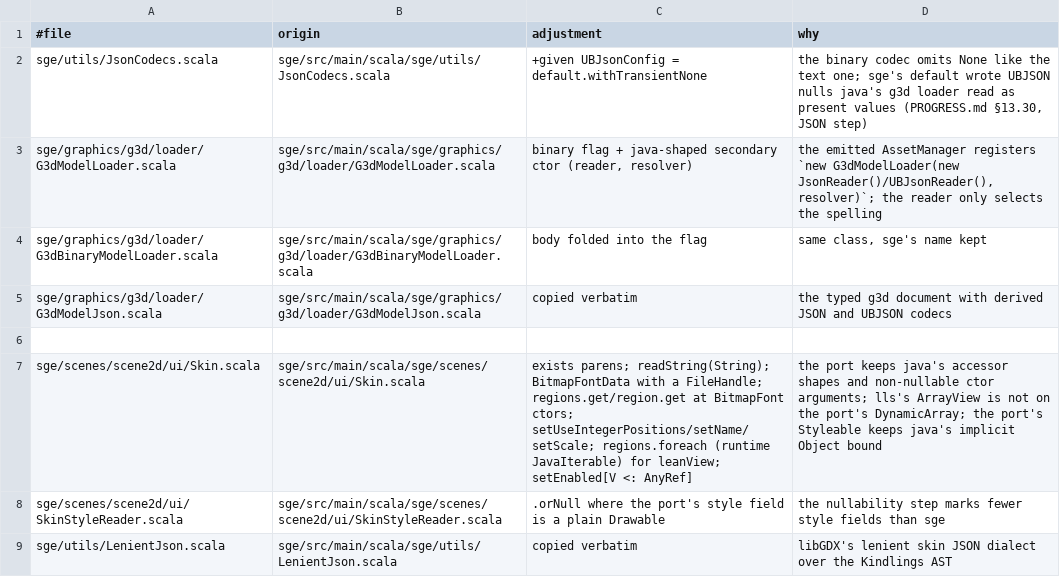
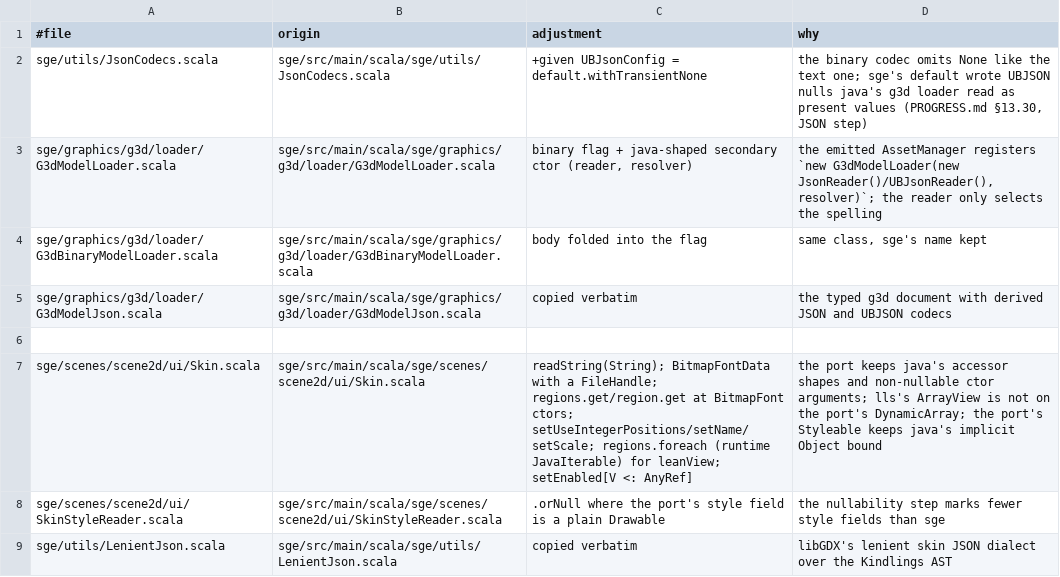
Before and after one commit to kubuszok/balticporter, a TSV file: balticporter/corpus/ladder-overrides-json/ADJUSTMENTS.tsv, drawn as a sheet.

```diff
--- a/balticporter/corpus/ladder-overrides-json/ADJUSTMENTS.tsv
+++ b/balticporter/corpus/ladder-overrides-json/ADJUSTMENTS.tsv
@@ -6,3 +6,3 @@ sge/graphics/g3d/loader/G3dModelJson.scala	sge/src/main/scala/sge/graphics/g3d/l
 
-sge/scenes/scene2d/ui/Skin.scala	sge/src/main/scala/sge/scenes/scene2d/ui/Skin.scala	exists parens; readString(String); BitmapFontData with a FileHandle; regions.get/region.get at BitmapFont ctors; setUseIntegerPositions/setName/setScale; regions.foreach (runtime JavaIterable) for leanView; setEnabled[V <: AnyRef]	the port keeps java's accessor shapes and non-nullable ctor arguments; lls's ArrayView is not on the port's DynamicArray; the port's Styleable keeps java's implicit Object bound
+sge/scenes/scene2d/ui/Skin.scala	sge/src/main/scala/sge/scenes/scene2d/ui/Skin.scala	readString(String); BitmapFontData with a FileHandle; regions.get/region.get at BitmapFont ctors; setUseIntegerPositions/setName/setScale; regions.foreach (runtime JavaIterable) for leanView; setEnabled[V <: AnyRef]	the port keeps java's accessor shapes and non-nullable ctor arguments; lls's ArrayView is not on the port's DynamicArray; the port's Styleable keeps java's implicit Object bound
 sge/scenes/scene2d/ui/SkinStyleReader.scala	sge/src/main/scala/sge/scenes/scene2d/ui/SkinStyleReader.scala	.orNull where the port's style field is a plain Drawable	the nullability step marks fewer style fields than sge
```
Also changed, not shown: balticporter/corpus/ladder-overrides-backend-desktop/ADJUSTMENTS.tsv, balticporter/corpus/ladder-overrides-backend-jvm/ADJUSTMENTS.tsv, 34 other files.
